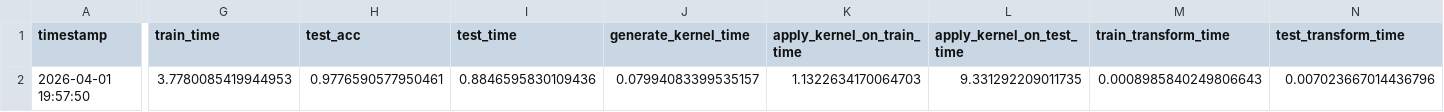
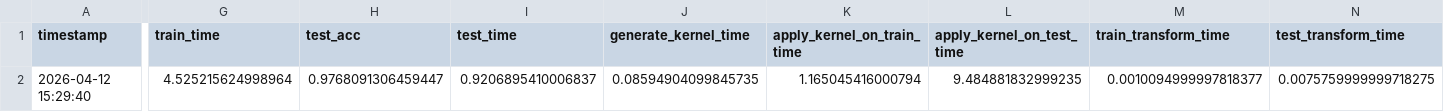
Before and after one commit to axemar/TimeSeries-Project, a CSV file: output/mlp_multirocket/resample_0/mlp_MultiRocket_49728/StarLightCurves/results.csv, drawn as a sheet; only a part is shown, gaps mark what is left out; the diff names each change by its address in the sheet, - before the commit and + after, or states it on an @@ line.

```diff
--- a/output/mlp_multirocket/resample_0/mlp_MultiRocket_49728/StarLightCurves/results.csv
+++ b/output/mlp_multirocket/resample_0/mlp_MultiRocket_49728/StarLightCurves/results.csv
-A2 (timestamp): 2026-04-01 19:57:50
+A2 (timestamp): 2026-04-12 15:29:40
-G2 (train_time): 3.7780085419944953
+G2 (train_time): 4.525215624998964
-H2 (test_acc): 0.9776590577950461
+H2 (test_acc): 0.9768091306459447
-I2 (test_time): 0.8846595830109436
+I2 (test_time): 0.9206895410006837
-J2 (generate_kernel_time): 0.07994083399535157
+J2 (generate_kernel_time): 0.08594904099845735
-K2 (apply_kernel_on_train_time): 1.1322634170064703
+K2 (apply_kernel_on_train_time): 1.165045416000794
-L2 (apply_kernel_on_test_time): 9.331292209011735
+L2 (apply_kernel_on_test_time): 9.484881832999235
-M2 (train_transform_time): 0.0008985840249806643
+M2 (train_transform_time): 0.0010094999997818377
-N2 (test_transform_time): 0.007023667014436796
+N2 (test_transform_time): 0.0075759999999718275
```
Also changed, not shown: output/ker7_multirocket/resample_0/ker7_MultiRocket_20720/Crop/results.csv, output/mlp_multirocket/resample_0/mlp_MultiRocket_49728/InsectWingbeatSound/results.csv, 22 other files.
